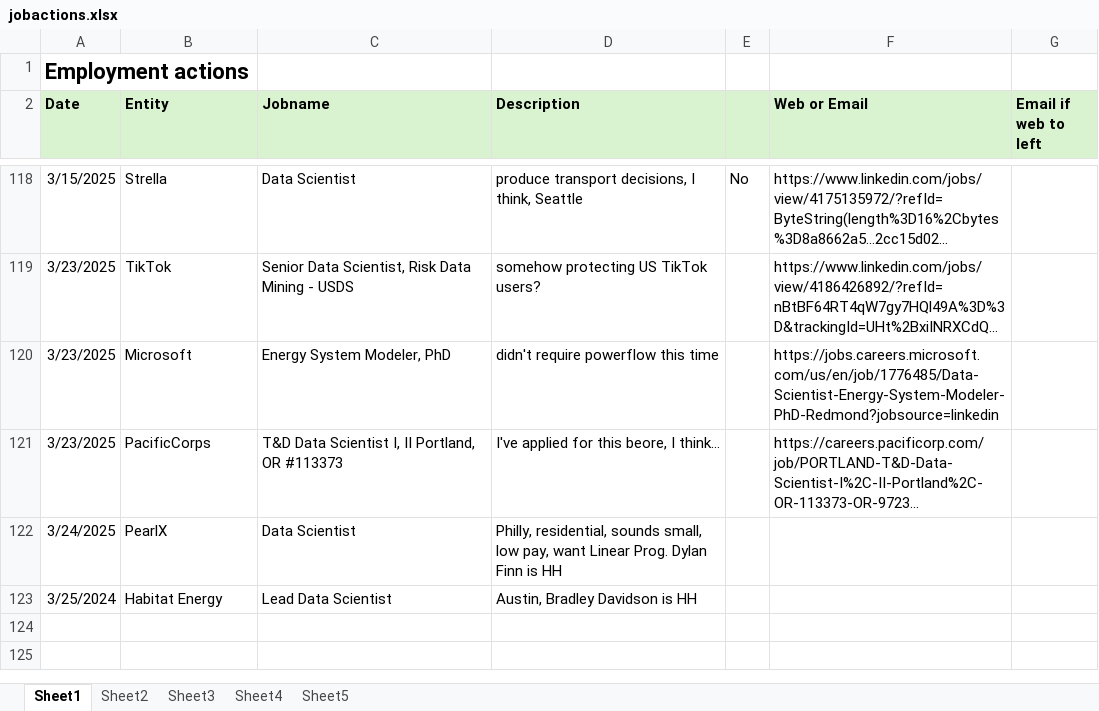
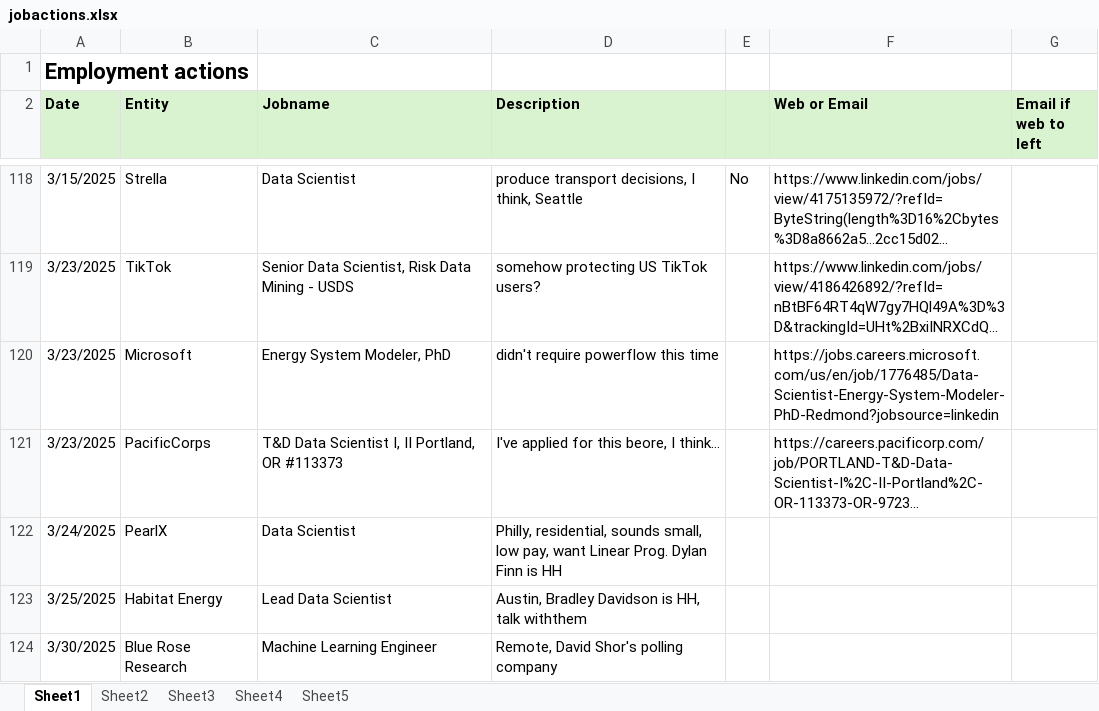
Before and after one commit to notuntoward/ref, an Excel workbook: obsidian/Obsidian Share Vault/Work/Between Jobs/QCELLs offboarding/attachments/jobactions.xlsx, sheet Sheet1, drawn as a sheet; only a part is shown, gaps mark what is left out; long unchanged cells end in …; values as stored, in another font and other column widths than the file's, no borders; the diff names each change by its address in the sheet, - before the commit and + after, or states it on an @@ line.

Commit message:
obsidian backup auto: 2025-03-31 04:45:01
Affected files:
obsidian/Obsidian Share Vault/Work/Between Jobs/QCELLs offboarding/attachments/jobactions.xlsx

```diff
--- a/obsidian/Obsidian Share Vault/Work/Between Jobs/QCELLs offboarding/attachments/jobactions.xlsx (sheet Sheet1)
+++ b/obsidian/Obsidian Share Vault/Work/Between Jobs/QCELLs offboarding/attachments/jobactions.xlsx (sheet Sheet1)
-A123 (Date): 3/25/2024
+A123 (Date): 3/25/2025
-D123 (Description): Austin, Bradley Davidson is HH
+D123 (Description): Austin, Bradley Davidson is HH, talk withthem
+row 124: 3/30/2025 | Blue Rose Research | Machine Learning Engineer | Remote, David Shor's polling company
```
